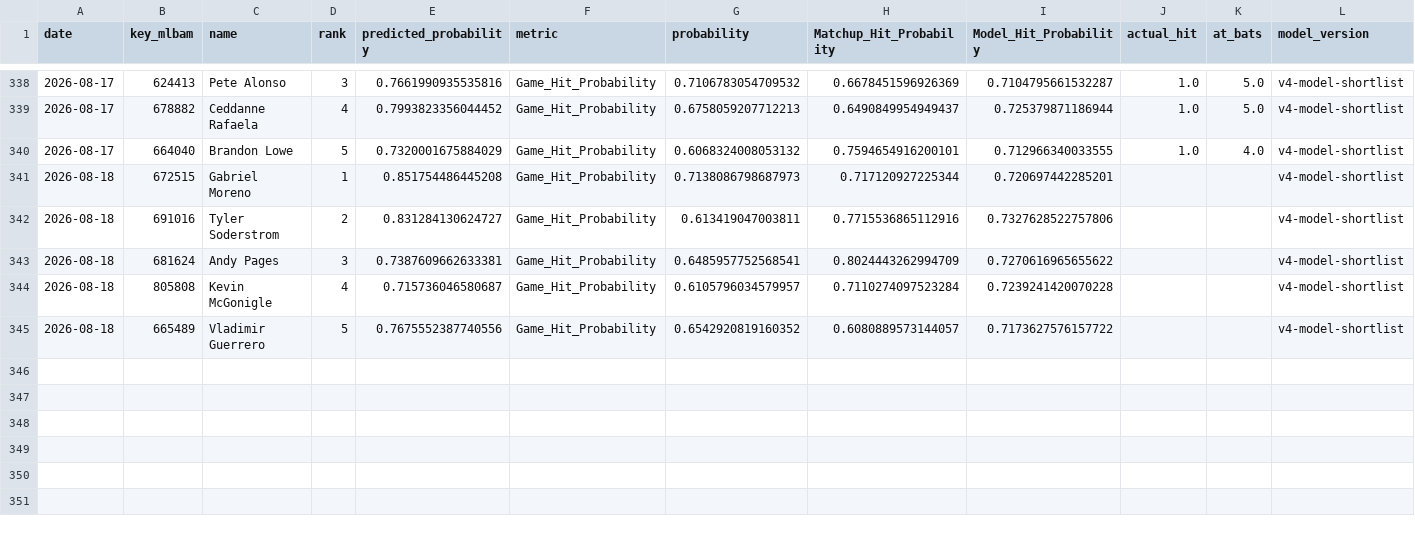
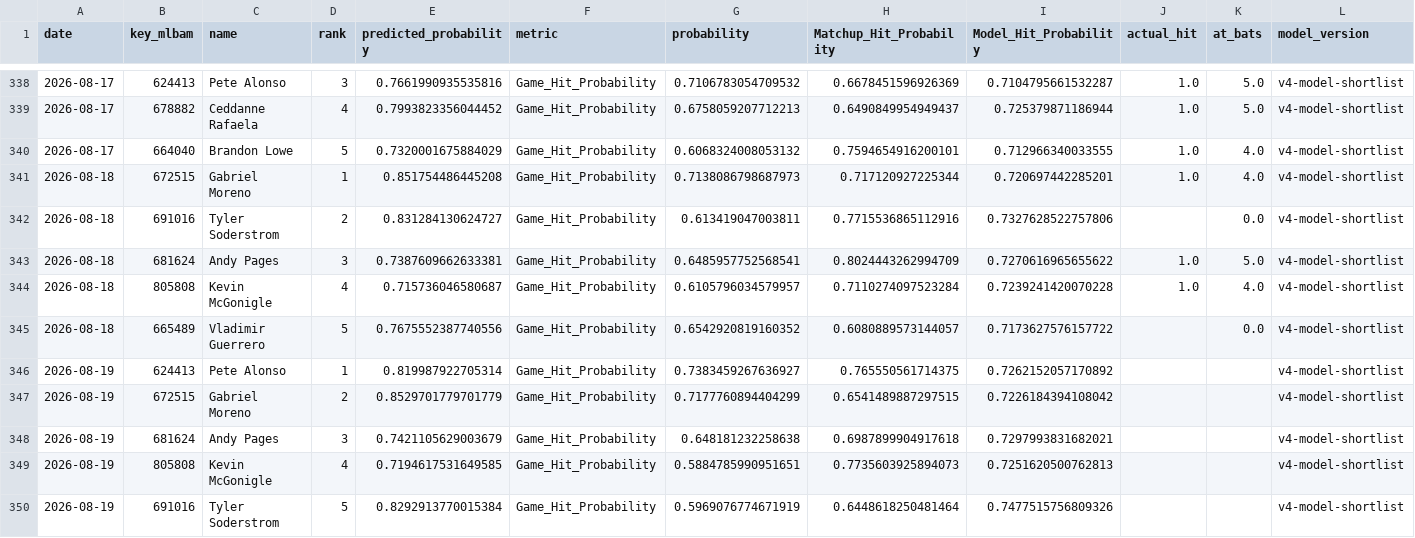
Before and after one commit to JMerchen/mlb_metrics, a CSV file: data/predictions/predictions.csv, drawn as a sheet; only a part is shown, gaps mark what is left out.

```diff
--- a/data/predictions/predictions.csv
+++ b/data/predictions/predictions.csv
@@ -340,6 +340,11 @@ date,key_mlbam,name,rank,predicted_probability,metric,probability,Matchup_Hit_Pr
 2026-08-17,664040,Brandon Lowe,5,0.7320001675884029,Game_Hit_Probability,0.6068324008053132,0.7594654916200101,0.712966340033555,1.0,4.0,v4-model-shortlist
-2026-08-18,672515,Gabriel Moreno,1,0.851754486445208,Game_Hit_Probability,0.7138086798687973,0.717120927225344,0.720697442285201,,,v4-model-shortlist
-2026-08-18,691016,Tyler Soderstrom,2,0.831284130624727,Game_Hit_Probability,0.613419047003811,0.7715536865112916,0.7327628522757806,,,v4-model-shortlist
-2026-08-18,681624,Andy Pages,3,0.7387609662633381,Game_Hit_Probability,0.6485957752568541,0.8024443262994709,0.7270616965655622,,,v4-model-shortlist
-2026-08-18,805808,Kevin McGonigle,4,0.715736046580687,Game_Hit_Probability,0.6105796034579957,0.7110274097523284,0.7239241420070228,,,v4-model-shortlist
-2026-08-18,665489,Vladimir Guerrero,5,0.7675552387740556,Game_Hit_Probability,0.6542920819160352,0.6080889573144057,0.7173627576157722,,,v4-model-shortlist
+2026-08-18,672515,Gabriel Moreno,1,0.851754486445208,Game_Hit_Probability,0.7138086798687973,0.717120927225344,0.720697442285201,1.0,4.0,v4-model-shortlist
+2026-08-18,691016,Tyler Soderstrom,2,0.831284130624727,Game_Hit_Probability,0.613419047003811,0.7715536865112916,0.7327628522757806,,0.0,v4-model-shortlist
+2026-08-18,681624,Andy Pages,3,0.7387609662633381,Game_Hit_Probability,0.6485957752568541,0.8024443262994709,0.7270616965655622,1.0,5.0,v4-model-shortlist
+2026-08-18,805808,Kevin McGonigle,4,0.715736046580687,Game_Hit_Probability,0.6105796034579957,0.7110274097523284,0.7239241420070228,1.0,4.0,v4-model-shortlist
+2026-08-18,665489,Vladimir Guerrero,5,0.7675552387740556,Game_Hit_Probability,0.6542920819160352,0.6080889573144057,0.7173627576157722,,0.0,v4-model-shortlist
+2026-08-19,624413,Pete Alonso,1,0.819987922705314,Game_Hit_Probability,0.7383459267636927,0.765550561714375,0.7262152057170892,,,v4-model-shortlist
+2026-08-19,672515,Gabriel Moreno,2,0.8529701779701779,Game_Hit_Probability,0.7177760894404299,0.6541489887297515,0.7226184394108042,,,v4-model-shortlist
+2026-08-19,681624,Andy Pages,3,0.7421105629003679,Game_Hit_Probability,0.648181232258638,0.6987899904917618,0.7297993831682021,,,v4-model-shortlist
+2026-08-19,805808,Kevin McGonigle,4,0.7194617531649585,Game_Hit_Probability,0.5884785990951651,0.7735603925894073,0.7251620500762813,,,v4-model-shortlist
+2026-08-19,691016,Tyler Soderstrom,5,0.8292913770015384,Game_Hit_Probability,0.5969076774671919,0.6448618250481464,0.7477515756809326,,,v4-model-shortlist
```
Also changed, not shown: data/predictions/game_predictions.csv, docs/data/beat_the_streak_picks.csv, 15 other files.
